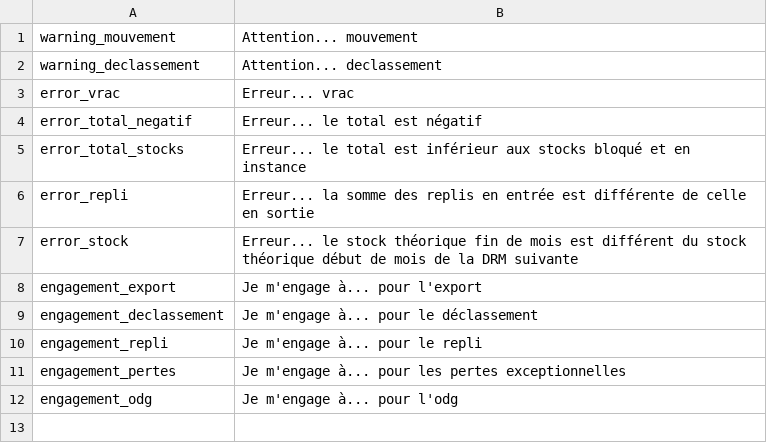
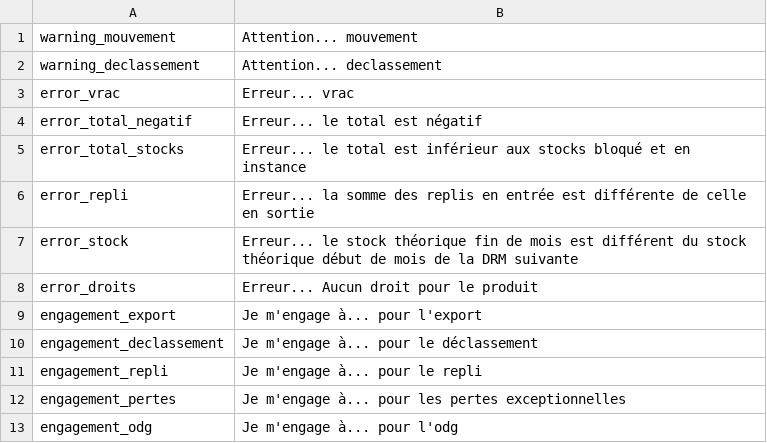
Before and after one commit to 24eme/declarvins, a CSV file: project/data/import/controles/controles.csv, drawn as a sheet.

Commit message:
Ajout du point bloquant droit dans les textes

```diff
--- a/project/data/import/controles/controles.csv
+++ b/project/data/import/controles/controles.csv
@@ -7,2 +7,3 @@
 "error_stock";"Erreur... le stock théorique fin de mois est différent du stock théorique début de mois de la DRM suivante"
+"error_droits";"Erreur... Aucun droit pour le produit"
 "engagement_export";"Je m'engage à... pour l'export"
```
